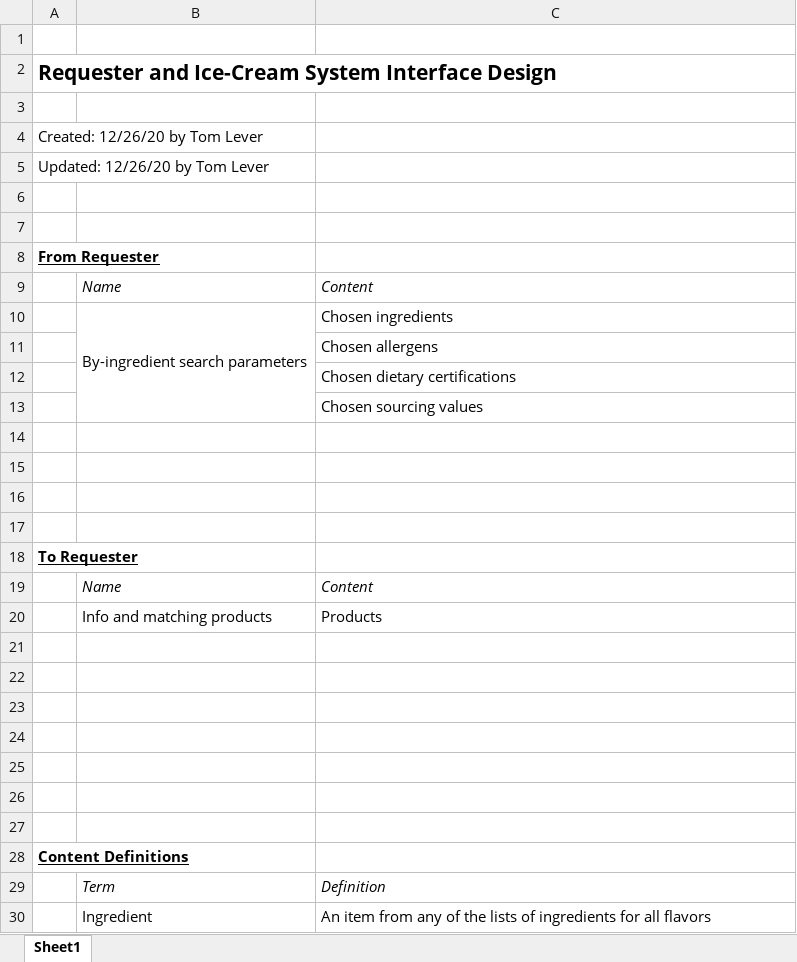
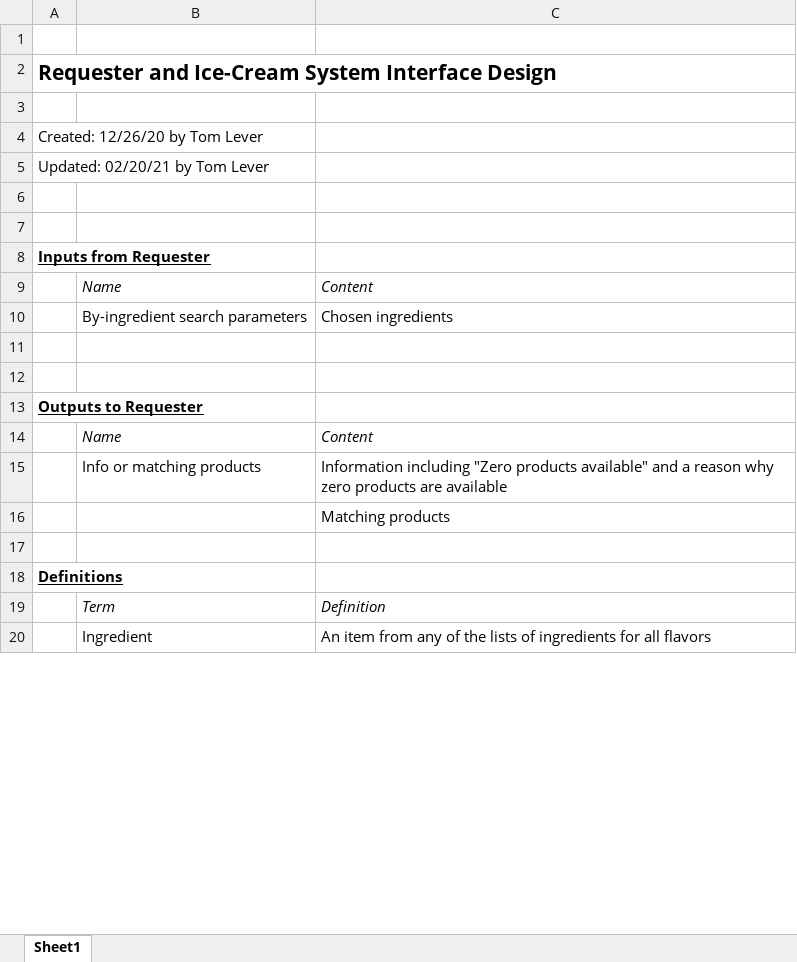
Before and after one commit to tslever/Tom_Levers_Public_Git_Repository, an Excel workbook: Interface_Design/System_External/Requester_and_Ice-Cream_System_Interface_Design.xlsx, sheet Sheet1, drawn as a sheet; only a part is shown; values as stored, in another font and other column widths than the file's, no borders; removed rows and columns are numbered as before the commit, all else as after; the diff names each change by its address in the sheet, - before the commit and + after, or states it on an @@ line.

```diff
--- a/Interface_Design/System_External/Requester_and_Ice-Cream_System_Interface_Design.xlsx (sheet Sheet1)
+++ b/Interface_Design/System_External/Requester_and_Ice-Cream_System_Interface_Design.xlsx (sheet Sheet1)
-A5: Updated: 12/26/20 by Tom Lever
+A5: Updated: 02/20/21 by Tom Lever
-A8: From Requester
+A8: Inputs from Requester
-B10:B13 merged
-row 11:  |  | Chosen allergens
-row 12:  |  | Chosen dietary certifications
-row 13:  |  | Chosen sourcing values
+row 13: Outputs to Requester
@@ row 19 moved to row 14: Name @@
+row 15:  | Info or matching products | Information including "Zero products available" and a reason why zero products are available
+row 16:  |  | Matching products
-row 17: (empty)
-A18: To Requester
+A18: Definitions
-row 20:  | Info and matching products | Products
-row 21: (empty)
-row 22: (empty)
-row 23: (empty)
-row 24: (empty)
-row 25: (empty)
-row 26: (empty)
-row 27: (empty)
-row 28: Content Definitions
```
Also changed, not shown: Interface_Design/System_Internal/Client-Server_API_Design.xlsx, 34 other files.
